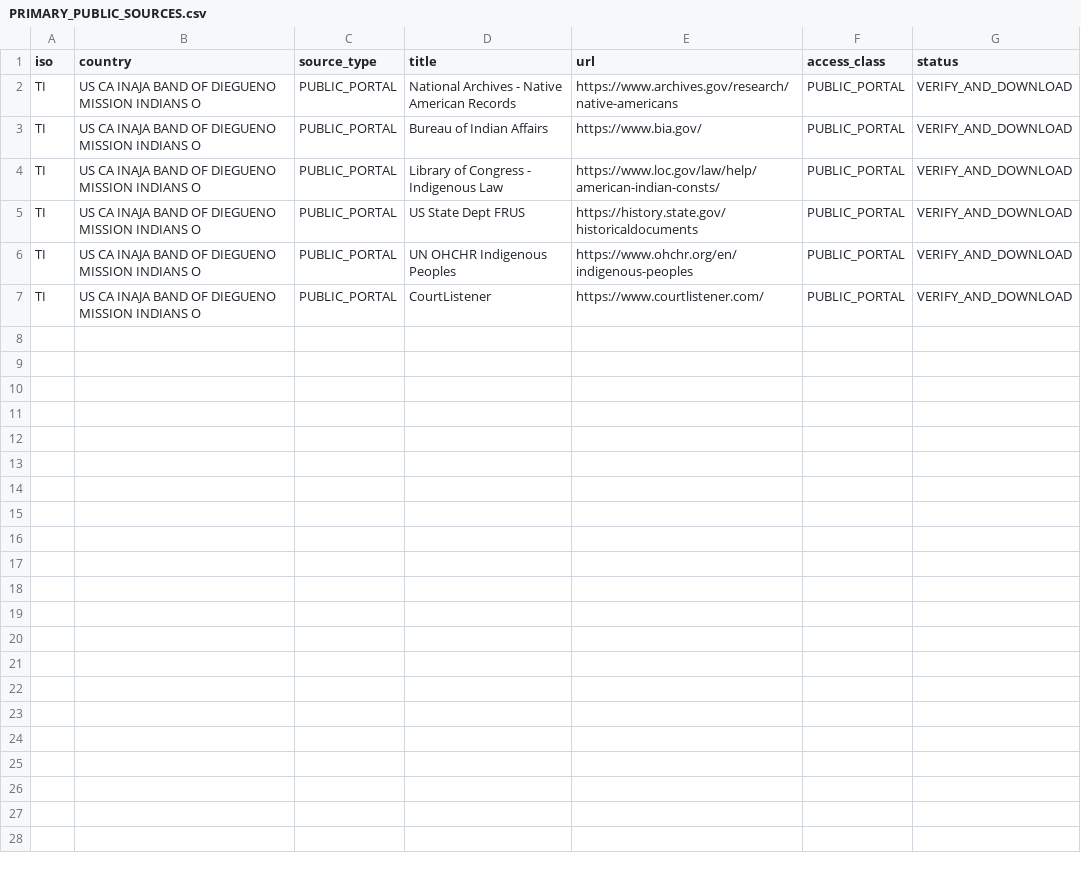
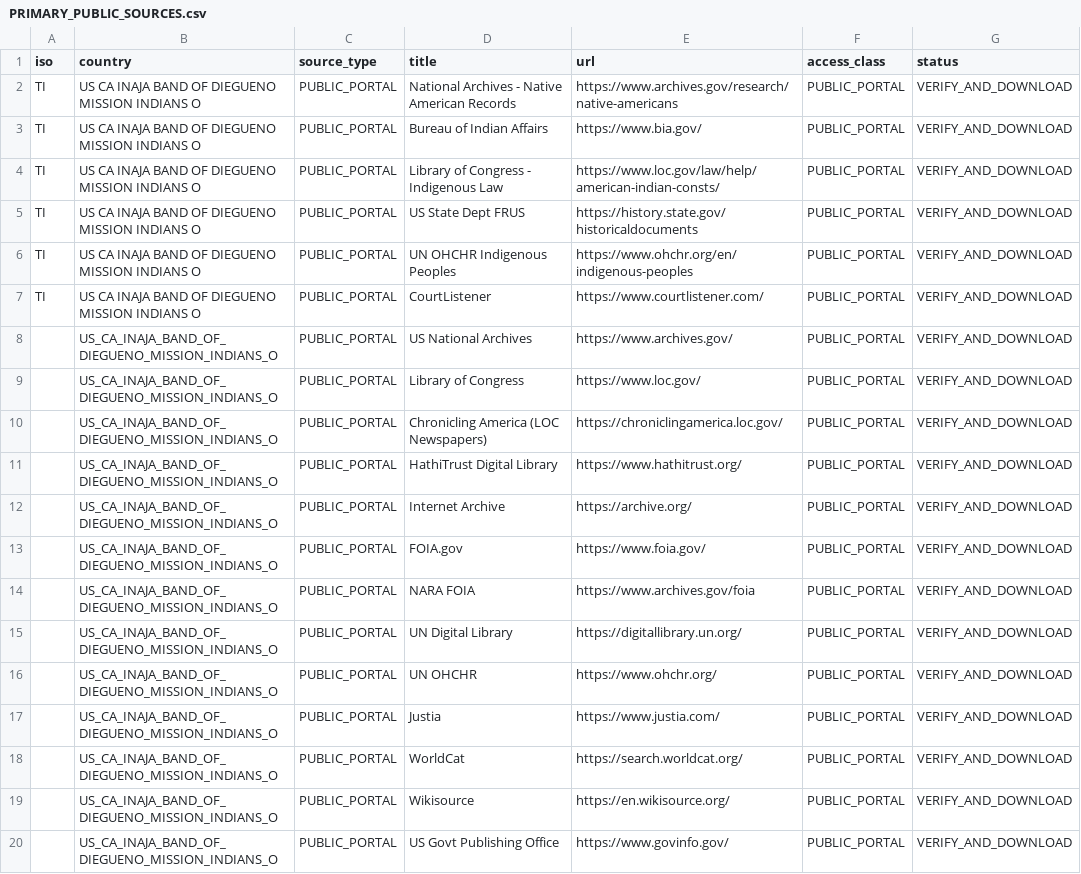
Before and after one commit to GlobalRestitutionAlliance/turtle-island-us-ca-inaja-band-of-diegueno-mission-indians-o-master-litigation, a CSV file: 03_Evidentiary_Exhibits/PRIMARY_PUBLIC_SOURCES.csv, drawn as a sheet; the diff names each change by its address in the sheet, - before the commit and + after, or states it on an @@ line.

Commit message:
Expand primary public source registries (Batch 2)

```diff
--- a/03_Evidentiary_Exhibits/PRIMARY_PUBLIC_SOURCES.csv
+++ b/03_Evidentiary_Exhibits/PRIMARY_PUBLIC_SOURCES.csv
+row 8:  | US_CA_INAJA_BAND_OF_DIEGUENO_MISSION_INDIANS_O | PUBLIC_PORTAL | US National Archives | https://www.archives.gov/ | PUBLIC_PORTAL | VERIFY_AND_DOWNLOAD
+row 9:  | US_CA_INAJA_BAND_OF_DIEGUENO_MISSION_INDIANS_O | PUBLIC_PORTAL | Library of Congress | https://www.loc.gov/ | PUBLIC_PORTAL | VERIFY_AND_DOWNLOAD
+row 10:  | US_CA_INAJA_BAND_OF_DIEGUENO_MISSION_INDIANS_O | PUBLIC_PORTAL | Chronicling America (LOC Newspapers) | https://chroniclingamerica.loc.gov/ | PUBLIC_PORTAL | VERIFY_AND_DOWNLOAD
+row 11:  | US_CA_INAJA_BAND_OF_DIEGUENO_MISSION_INDIANS_O | PUBLIC_PORTAL | HathiTrust Digital Library | https://www.hathitrust.org/ | PUBLIC_PORTAL | VERIFY_AND_DOWNLOAD
+row 12:  | US_CA_INAJA_BAND_OF_DIEGUENO_MISSION_INDIANS_O | PUBLIC_PORTAL | Internet Archive | https://archive.org/ | PUBLIC_PORTAL | VERIFY_AND_DOWNLOAD
+row 13:  | US_CA_INAJA_BAND_OF_DIEGUENO_MISSION_INDIANS_O | PUBLIC_PORTAL | FOIA.gov | https://www.foia.gov/ | PUBLIC_PORTAL | VERIFY_AND_DOWNLOAD
+row 14:  | US_CA_INAJA_BAND_OF_DIEGUENO_MISSION_INDIANS_O | PUBLIC_PORTAL | NARA FOIA | https://www.archives.gov/foia | PUBLIC_PORTAL | VERIFY_AND_DOWNLOAD
+row 15:  | US_CA_INAJA_BAND_OF_DIEGUENO_MISSION_INDIANS_O | PUBLIC_PORTAL | UN Digital Library | https://digitallibrary.un.org/ | PUBLIC_PORTAL | VERIFY_AND_DOWNLOAD
+row 16:  | US_CA_INAJA_BAND_OF_DIEGUENO_MISSION_INDIANS_O | PUBLIC_PORTAL | UN OHCHR | https://www.ohchr.org/ | PUBLIC_PORTAL | VERIFY_AND_DOWNLOAD
+row 17:  | US_CA_INAJA_BAND_OF_DIEGUENO_MISSION_INDIANS_O | PUBLIC_PORTAL | Justia | https://www.justia.com/ | PUBLIC_PORTAL | VERIFY_AND_DOWNLOAD
+row 18:  | US_CA_INAJA_BAND_OF_DIEGUENO_MISSION_INDIANS_O | PUBLIC_PORTAL | WorldCat | https://search.worldcat.org/ | PUBLIC_PORTAL | VERIFY_AND_DOWNLOAD
+row 19:  | US_CA_INAJA_BAND_OF_DIEGUENO_MISSION_INDIANS_O | PUBLIC_PORTAL | Wikisource | https://en.wikisource.org/ | PUBLIC_PORTAL | VERIFY_AND_DOWNLOAD
+row 20:  | US_CA_INAJA_BAND_OF_DIEGUENO_MISSION_INDIANS_O | PUBLIC_PORTAL | US Govt Publishing Office | https://www.govinfo.gov/ | PUBLIC_PORTAL | VERIFY_AND_DOWNLOAD
```
Also changed, not shown: 2 other files.
